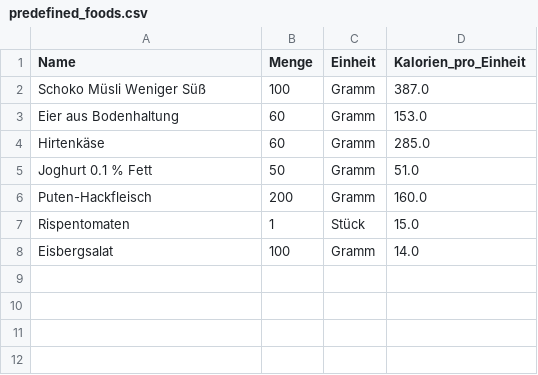
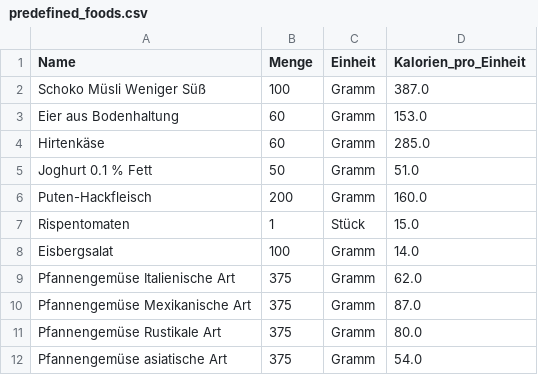
Before and after one commit to ravenholly/kalorienprojekt, a CSV file: predefined_foods.csv, drawn as a sheet; the diff names each change by its address in the sheet, - before the commit and + after, or states it on an @@ line.

```diff
--- a/predefined_foods.csv
+++ b/predefined_foods.csv
+row 9: Pfannengemüse Italienische Art | 375 | Gramm | 62.0
+row 10: Pfannengemüse Mexikanische Art | 375 | Gramm | 87.0
+row 11: Pfannengemüse Rustikale Art | 375 | Gramm | 80.0
+row 12: Pfannengemüse asiatische Art | 375 | Gramm | 54.0
```
Also changed, not shown: 2 other files.
